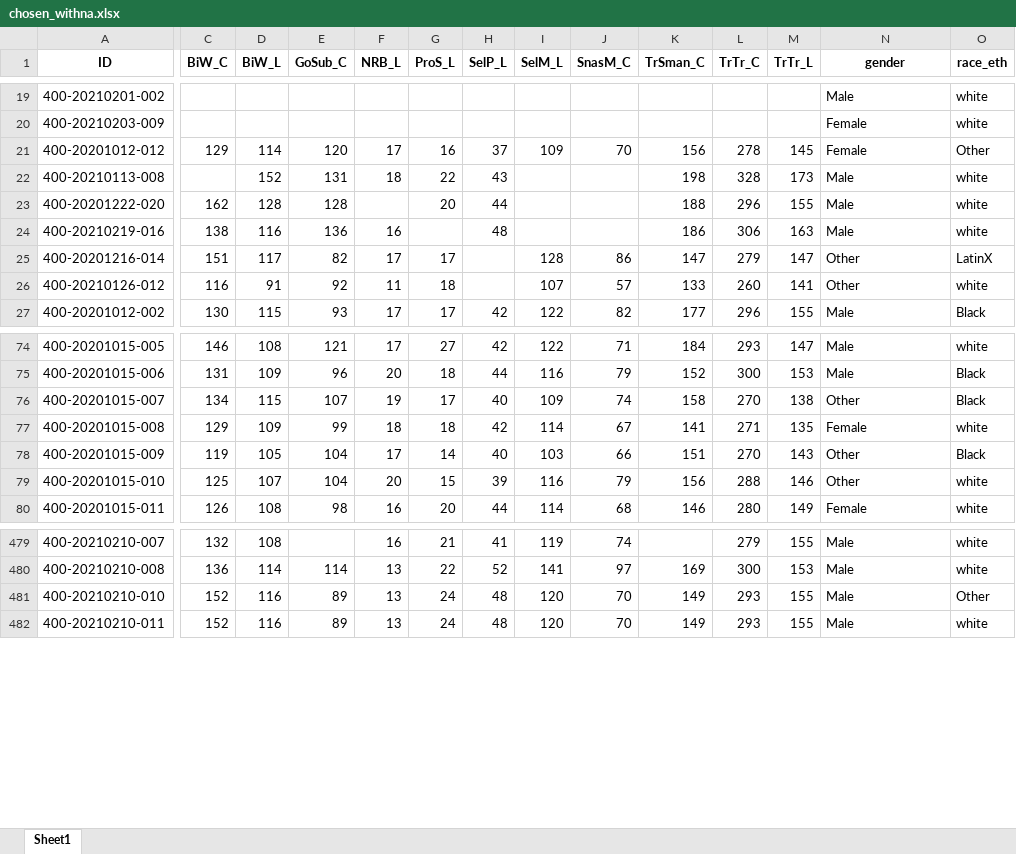
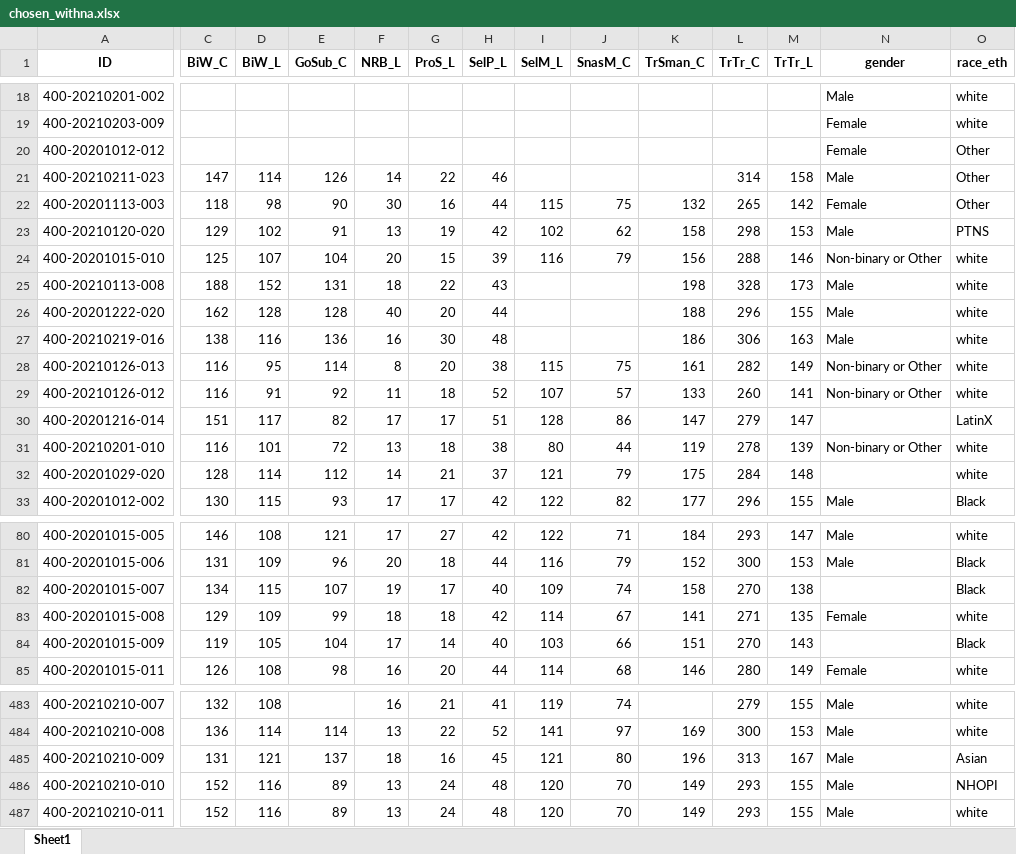
Before and after one commit to kayna-hobbs-murphy/headscan_dissertation, an Excel workbook: chosen_withna.xlsx, sheet Sheet1, drawn as a sheet; only a part is shown, gaps mark what is left out; values as stored, in another font and other column widths than the file's, no borders; removed rows and columns are numbered as before the commit, all else as after; rows hold the shown columns only; the diff covers the shown part only; the diff names each change by its address in the sheet, - before the commit and + after, or states it on an @@ line.

```diff
--- a/chosen_withna.xlsx (sheet Sheet1)
+++ b/chosen_withna.xlsx (sheet Sheet1)
-C20 (BiW_C): 129
+C20 (BiW_C): (empty)
-D20 (BiW_L): 114
+D20 (BiW_L): (empty)
-E20 (GoSub_C): 120
+E20 (GoSub_C): (empty)
-F20 (NRB_L): 17
+F20 (NRB_L): (empty)
-G20 (ProS_L): 16
+G20 (ProS_L): (empty)
-H20 (SelP_L): 37
+H20 (SelP_L): (empty)
-I20 (SelM_L): 109
+I20 (SelM_L): (empty)
-J20 (SnasM_C): 70
+J20 (SnasM_C): (empty)
-K20 (TrSman_C): 156
+K20 (TrSman_C): (empty)
-L20 (TrTr_C): 278
+L20 (TrTr_C): (empty)
-M20 (TrTr_L): 145
+M20 (TrTr_L): (empty)
@@ row 512 moved to row 21: 400-20210211-023 @@
@@ row 920 moved to row 22: 400-20201113-003 @@
+row 23: 400-20210120-020 | 129 | 102 | 91 | 13 | 19 | 42 | 102 | 62 | 158 | 298 | 153 | Male | PTNS
+row 24: 400-20201015-010 | 125 | 107 | 104 | 20 | 15 | 39 | 116 | 79 | 156 | 288 | 146 | Non-binary or Other | white
-C25 (BiW_C): (empty)
+C25 (BiW_C): 188
-F26 (NRB_L): (empty)
+F26 (NRB_L): 40
-G27 (ProS_L): (empty)
+G27 (ProS_L): 30
-row 25: 400-20201216-014 | 151 | 117 | 82 | 17 | 17 |  | 128 | 86 | 147 | 279 | 147 | Other | LatinX
+row 28: 400-20210126-013 | 116 | 95 | 114 | 8 | 20 | 38 | 115 | 75 | 161 | 282 | 149 | Non-binary or Other | white
-H29 (SelP_L): (empty)
+H29 (SelP_L): 52
-N29 (gender): Other
+N29 (gender): Non-binary or Other
+row 30: 400-20201216-014 | 151 | 117 | 82 | 17 | 17 | 51 | 128 | 86 | 147 | 279 | 147 |  | LatinX
+row 31: 400-20210201-010 | 116 | 101 | 72 | 13 | 18 | 38 | 80 | 44 | 119 | 278 | 139 | Non-binary or Other | white
+row 32: 400-20201029-020 | 128 | 114 | 112 | 14 | 21 | 37 | 121 | 79 | 175 | 284 | 148 |  | white
-N82 (gender): Other
+N82 (gender): (empty)
-N84 (gender): Other
+N84 (gender): (empty)
-row 79: 400-20201015-010 | 125 | 107 | 104 | 20 | 15 | 39 | 116 | 79 | 156 | 288 | 146 | Other | white
+row 485: 400-20210210-009 | 131 | 121 | 137 | 18 | 16 | 45 | 121 | 80 | 196 | 313 | 167 | Male | Asian
-O486 (race_eth): Other
+O486 (race_eth): NHOPI
```
Also changed, not shown: 5 removed rows and 21 edited cells elsewhere in this sheet, chosen_imputed.xlsx, chosen_nona.xlsx, 3 other files.
